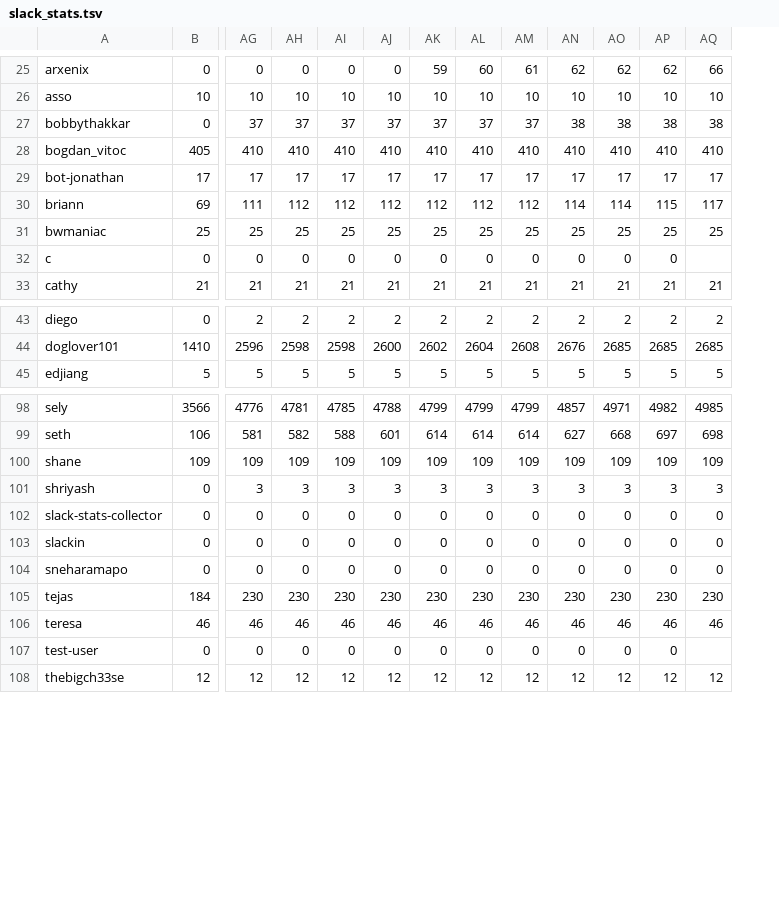
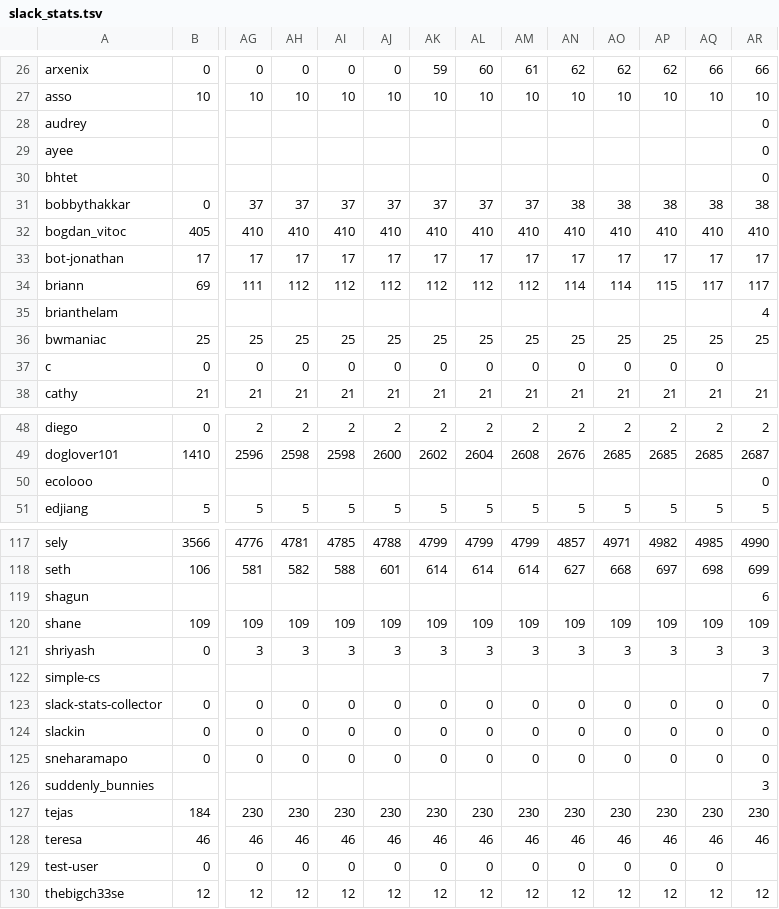
Before and after one commit to hackclub/metrics, a TSV file: slack_stats.tsv, drawn as a sheet; only a part is shown, gaps mark what is left out; addresses are those after the commit; rows hold the shown columns only; the diff covers the shown part only; the diff names each change by its address in the sheet, - before the commit and + after, or states it on an @@ line.

```diff
--- a/slack_stats.tsv
+++ b/slack_stats.tsv
+column AR, rows 26-27: 66 | 10; rows 31-34: 38 | 410 | 17 | 117; rows 36-38: 25 |  | 21; rows 48-49: 2 | 2687; row 51: 5; rows 117-118: 4990 | 699; rows 120-121: 109 | 3; rows 123-125: all 0; rows 127-130: 230 | 46 |  | 12
+row 28: audrey |  |  |  |  |  |  |  |  |  |  |  |  | 0
+row 29: ayee |  |  |  |  |  |  |  |  |  |  |  |  | 0
+row 30: bhtet |  |  |  |  |  |  |  |  |  |  |  |  | 0
+row 35: brianthelam |  |  |  |  |  |  |  |  |  |  |  |  | 4
-AQ37: (empty)
+AQ37: 0
+row 50: ecolooo |  |  |  |  |  |  |  |  |  |  |  |  | 0
+row 119: shagun |  |  |  |  |  |  |  |  |  |  |  |  | 6
+row 122: simple-cs |  |  |  |  |  |  |  |  |  |  |  |  | 7
+row 126: suddenly_bunnies |  |  |  |  |  |  |  |  |  |  |  |  | 3
-AQ129: (empty)
+AQ129: 0
```
Also changed, not shown: 15 added rows elsewhere in this file.
